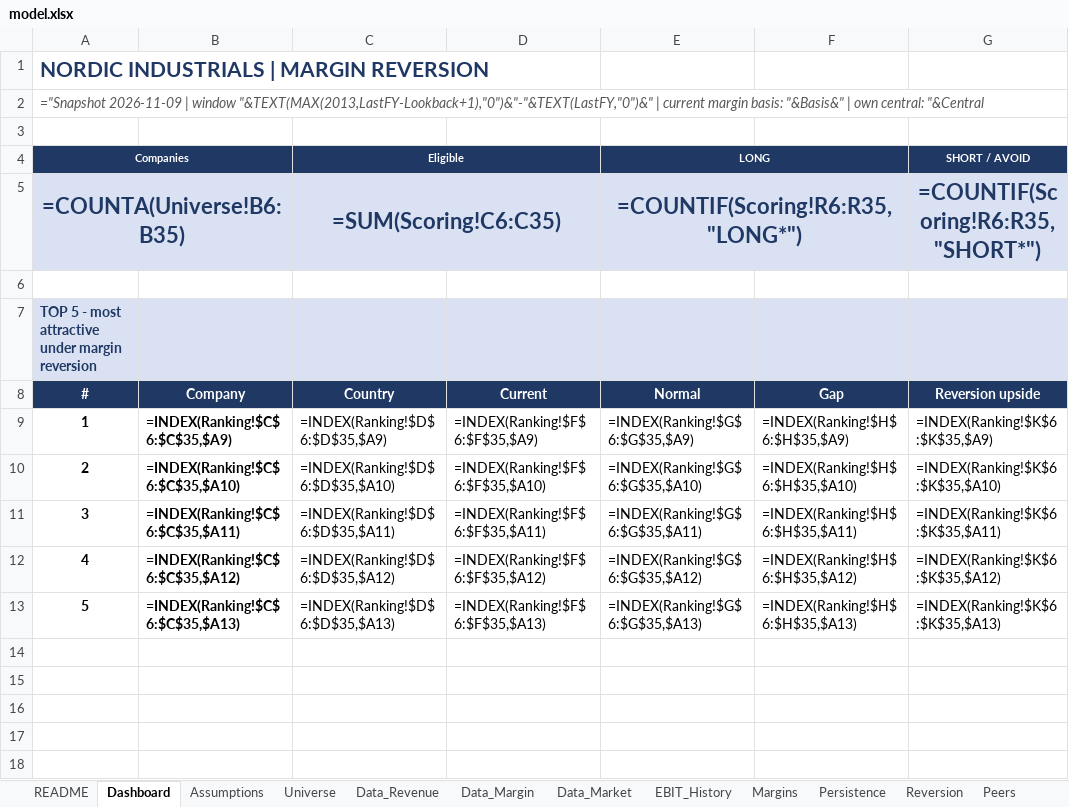
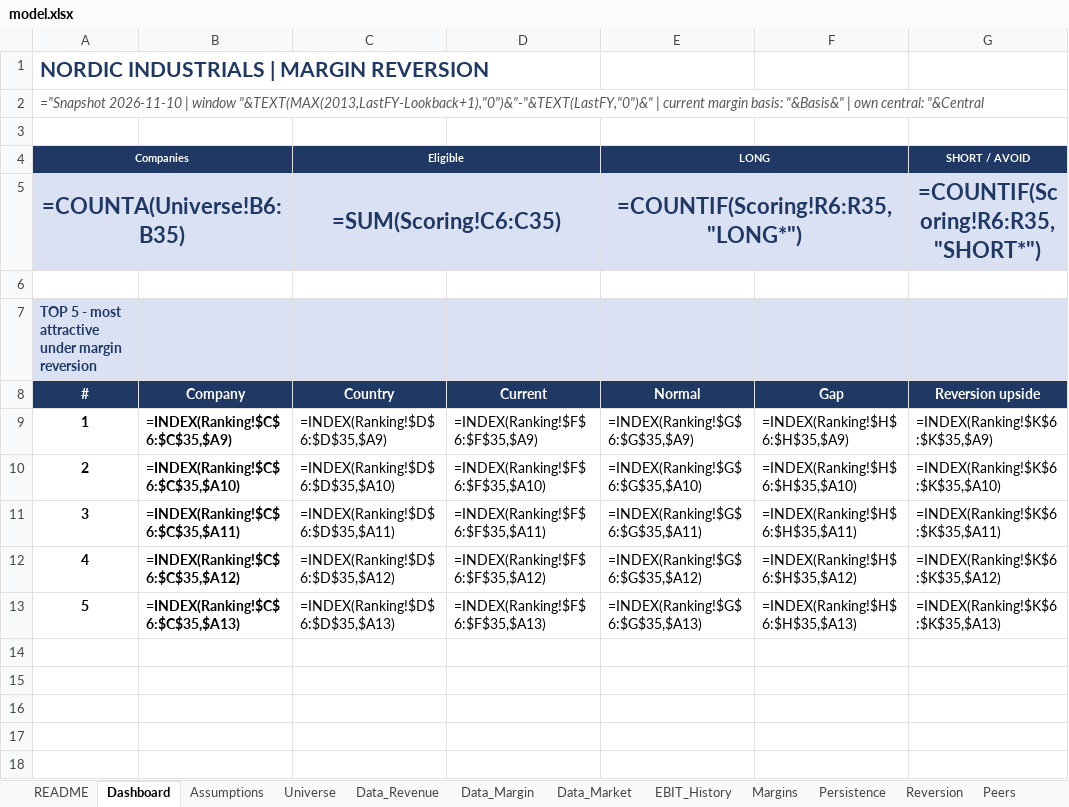
Before and after one commit to rkant6/kaatopaikka-capital, an Excel workbook: model.xlsx, sheet Dashboard, drawn as a sheet; only a part is shown; values as stored, in another font and other column widths than the file's, no borders; formulas without a stored value are shown as written; charts and pictures and conditional formats not drawn; the diff names each change by its address in the sheet, - before the commit and + after, or states it on an @@ line.

```diff
--- a/model.xlsx (sheet Dashboard)
+++ b/model.xlsx (sheet Dashboard)
-A2: ="Snapshot 2026-11-09 | window…
+A2: ="Snapshot 2026-11-10 | window…
```
Also changed, not shown: sheet Data_Market, sheet Sources, sheet README, 4 other files.
